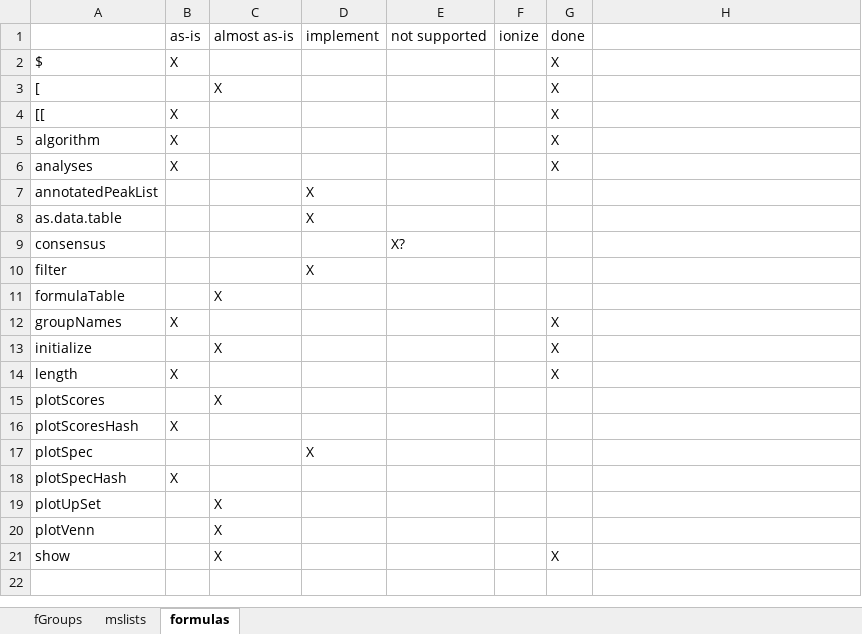
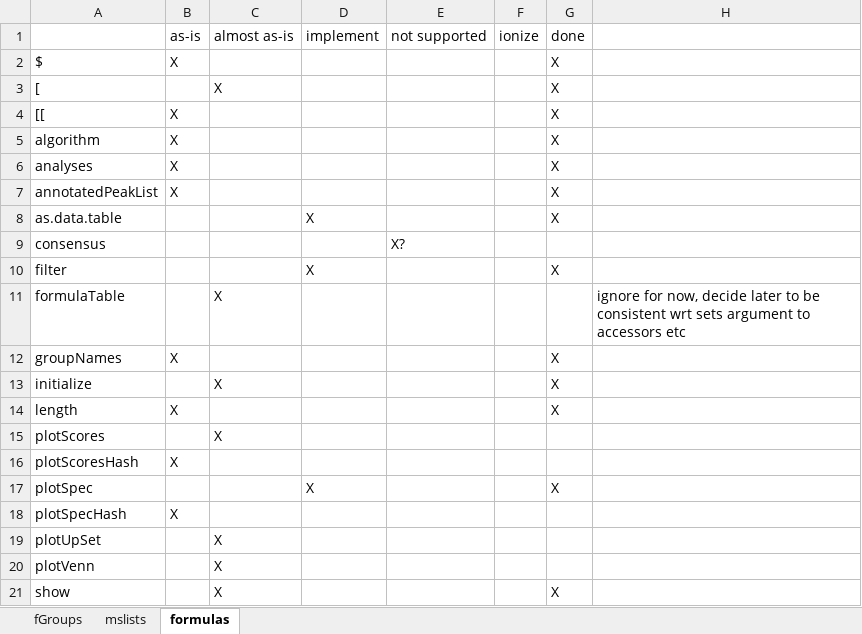
Before and after one commit to Mebigi/patRoon, an Excel workbook: set-impl.xlsx, sheet formulas, drawn as a sheet; values as stored, in another font and other column widths than the file's, no borders; the diff names each change by its address in the sheet, - before the commit and + after, or states it on an @@ line.

Commit message:
plotSpec() for formulasSet

```diff
--- a/set-impl.xlsx (sheet formulas)
+++ b/set-impl.xlsx (sheet formulas)
-B7 (as-is): (empty)
+B7 (as-is): X
-D7 (implement): X
+D7 (implement): (empty)
-G7:G8 (done): (empty)
+G7:G8 (done): X
-G10 (done): (empty)
+G10 (done): X
-H11: (empty)
+H11: ignore for now, decide later to be consistent wrt sets argument to accessors etc
-G17 (done): (empty)
+G17 (done): X
```
Also changed, not shown: 3 other files.
